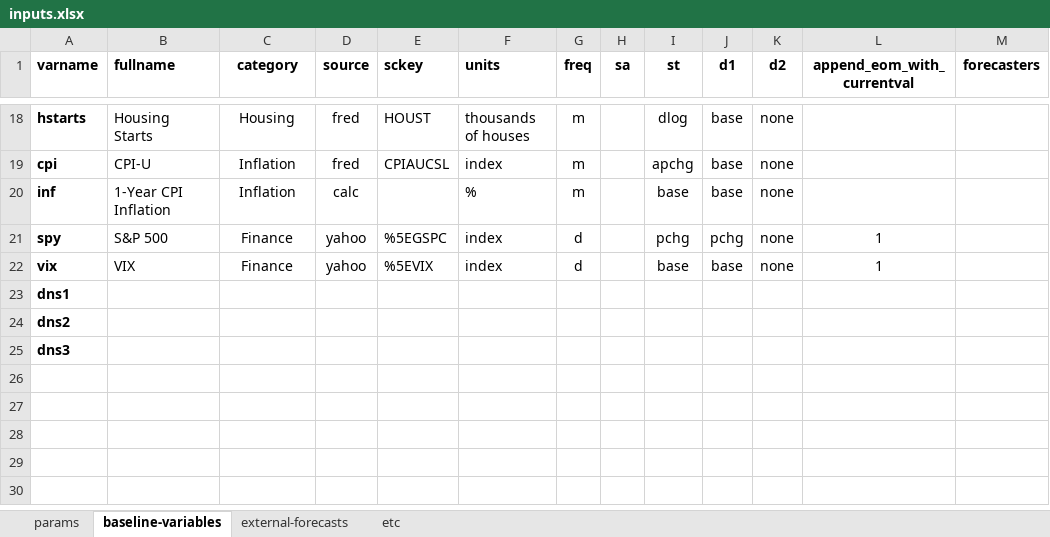
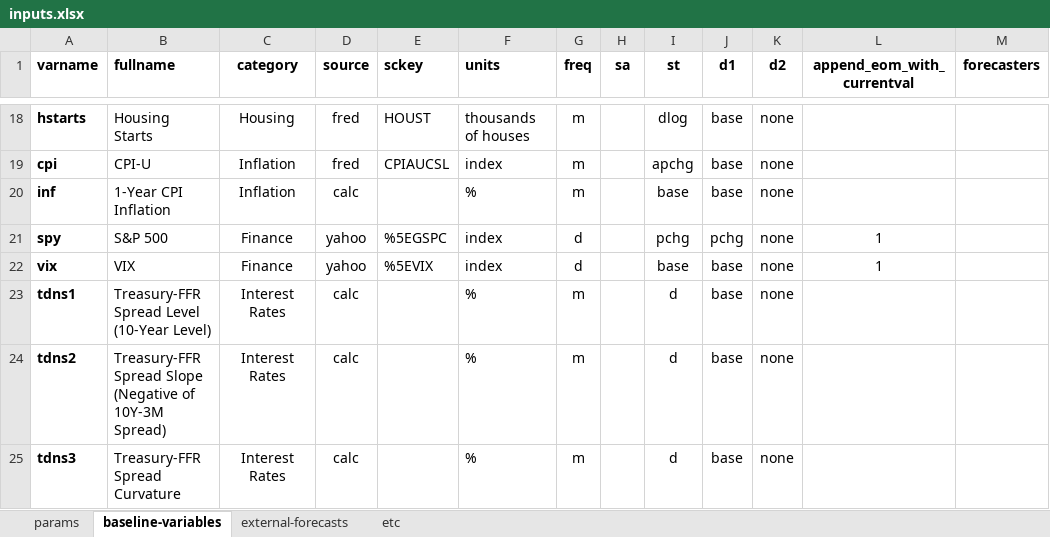
Before and after one commit to cmefi/econforecasting-r, an Excel workbook: model-inputs/inputs.xlsx, sheet baseline-variables, drawn as a sheet; only a part is shown, gaps mark what is left out; values as stored, in another font and other column widths than the file's, no borders; conditional formats and table styles not drawn; removed rows and columns are numbered as before the commit, all else as after; the diff names each change by its address in the sheet, - before the commit and + after, or states it on an @@ line.

```diff
--- a/model-inputs/inputs.xlsx (sheet baseline-variables)
+++ b/model-inputs/inputs.xlsx (sheet baseline-variables)
-row 23: dns1
-row 24: dns2
-row 25: dns3
+row 23: tdns1 | Treasury-FFR Spread Level (10-Year Level) | Interest Rates | calc |  | % | m |  | d | base | none
+row 24: tdns2 | Treasury-FFR Spread Slope (Negative of 10Y-3M Spread) | Interest Rates | calc |  | % | m |  | d | base | none
+row 25: tdns3 | Treasury-FFR Spread Curvature | Interest Rates | calc |  | % | m |  | d | base | none
```
Also changed, not shown: 4 other files.
